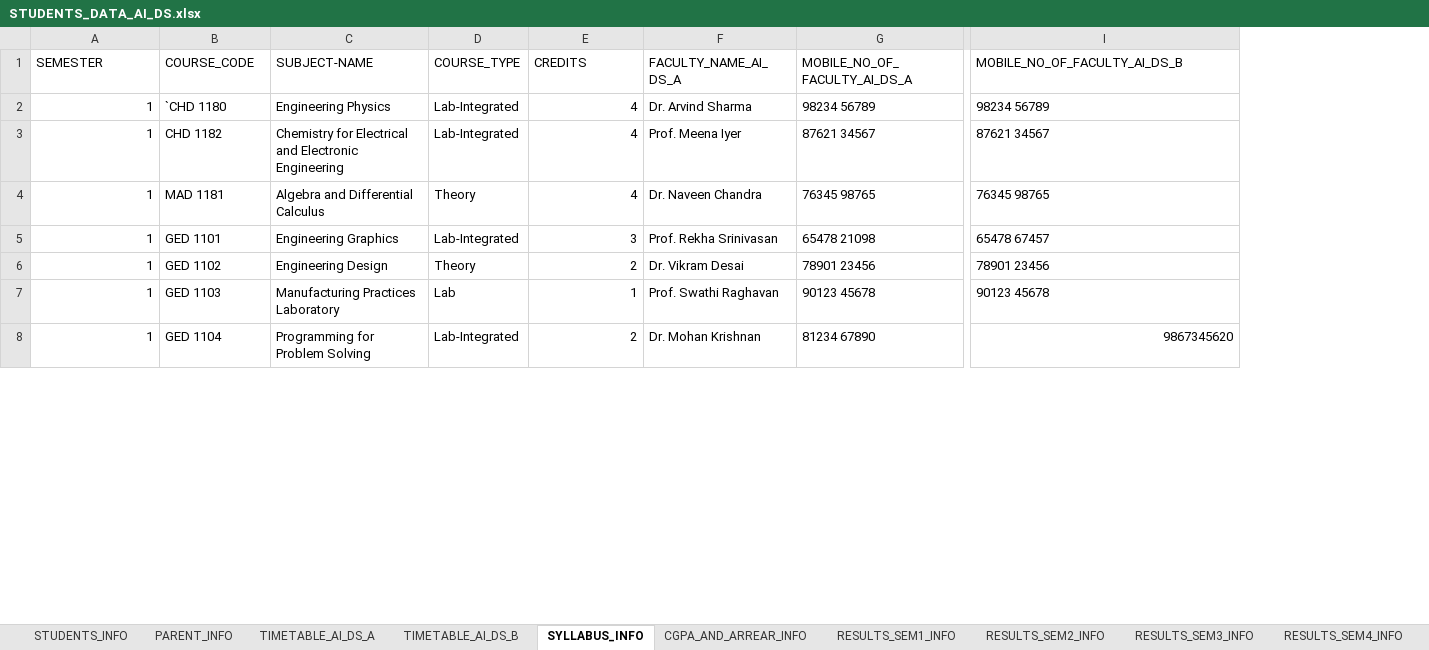
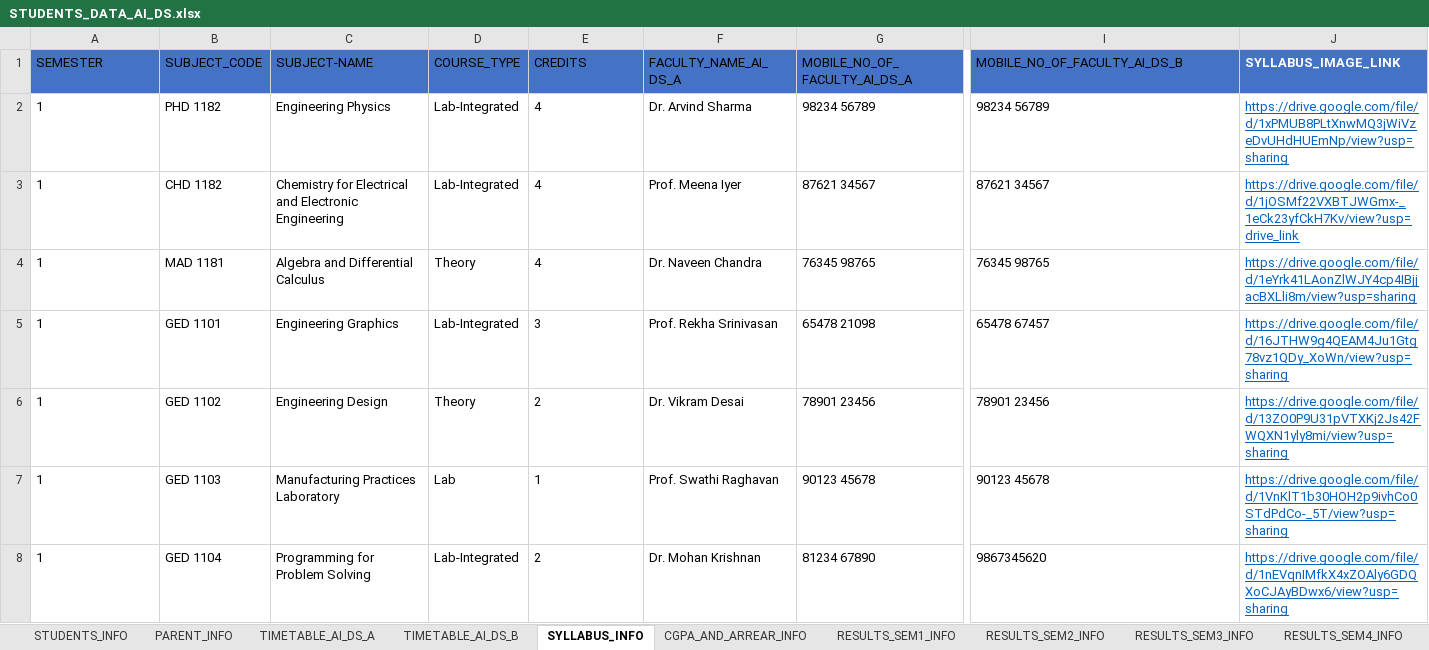
Before and after one commit to shanus6330/college-chatbot, an Excel workbook: STUDENTS_DATA_AI_DS.xlsx, sheet SYLLABUS_INFO, drawn as a sheet; only a part is shown, gaps mark what is left out; values as stored, in another font and other column widths than the file's, no borders; table styles not drawn; the diff covers the shown part only; the diff names each change by its address in the sheet, - before the commit and + after, or states it on an @@ line.

```diff
--- a/STUDENTS_DATA_AI_DS.xlsx (sheet SYLLABUS_INFO)
+++ b/STUDENTS_DATA_AI_DS.xlsx (sheet SYLLABUS_INFO)
+column J (SYLLABUS_IMAGE_LINK), rows 2-8: https://drive.google.com/file/d/1xPMUB8PLtXnwMQ3jWiVzeDvUHdHUEmNp/view?usp=sharing | https://drive.google.com/file/d/1jOSMf22VXBTJWGmx-_1eCk23yfCkH7Kv/view?usp=drive_link | https://drive.google.com/file/d/1eYrk41LAonZlWJY4cp4IBjjacBXLli8m/view?usp=sharing | https://drive.google.com/file/d/16JTHW9g4QEAM4Ju1Gtg78vz1QDy_XoWn/view?usp=sharing | https://drive.google.com/file/d/13ZO0P9U31pVTXKj2Js42FWQXN1yly8mi/view?usp=sharing | https://drive.google.com/file/d/1VnKlT1b30HOH2p9ivhCo0STdPdCo-_5T/view?usp=sharing | https://drive.google.com/file/d/1nEVqnIMfkX4xZOAly6GDQXoCJAyBDwx6/view?usp=sharing
-A1:I1 fill: none
+A1:I1 fill: #4472C4
-B1: COURSE_CODE
+B1: SUBJECT_CODE
-A2:A8 alignment: right
+A2:A8 alignment: left
-B2 (SUBJECT_CODE): `CHD 1180
+B2 (SUBJECT_CODE): PHD 1182
-E2:E8 alignment: right
+E2:E8 alignment: left
-I8 alignment: right
+I8 alignment: left
```
Also changed, not shown: 7 added rows and cell formats elsewhere in this sheet, 2 other files.
